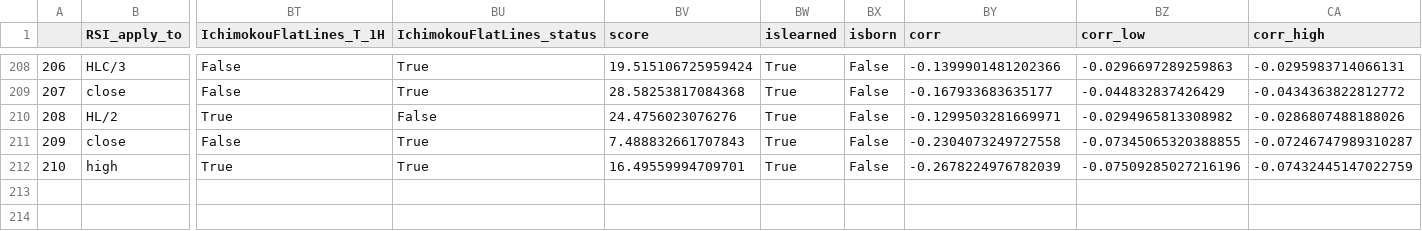
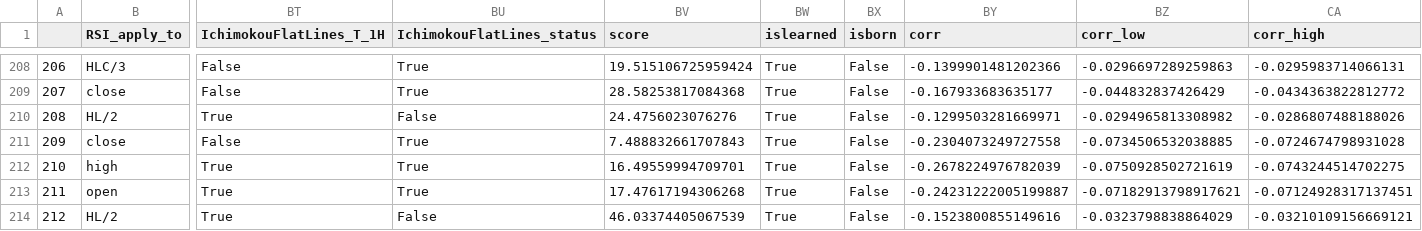
Before and after one commit to Mehrshad-Sorena/ShadBot, a CSV file: src/indicators/RSI/GeneticLearning_DB/elites/secondry/sell/XAUUSD_i_ChromosomeResults.csv, drawn as a sheet; only a part is shown, gaps mark what is left out; rows hold the shown columns only; the diff names each change by its address in the sheet, - before the commit and + after, or states it on an @@ line.

```diff
--- a/src/indicators/RSI/GeneticLearning_DB/elites/secondry/sell/XAUUSD_i_ChromosomeResults.csv
+++ b/src/indicators/RSI/GeneticLearning_DB/elites/secondry/sell/XAUUSD_i_ChromosomeResults.csv
-BZ211 (corr_low): -0.07345065320388855
+BZ211 (corr_low): -0.0734506532038885
-CA211 (corr_high): -0.07246747989310287
+CA211 (corr_high): -0.0724674798931028
-BZ212 (corr_low): -0.07509285027216196
+BZ212 (corr_low): -0.0750928502721619
-CA212 (corr_high): -0.07432445147022759
+CA212 (corr_high): -0.0743244514702275
+row 213: 211 | open | True | True | 17.47617194306268 | True | False | -0.24231222005199887 | -0.07182913798917621 | -0.07124928317137451
+row 214: 212 | HL/2 | True | False | 46.03374405067539 | True | False | -0.1523800855149616 | -0.0323798838864029 | -0.03210109156669121
```
Also changed, not shown: src/indicators/MACD/GeneticLearning_DB/elites/secondry/sell/XAUUSD_i_ChromosomeResults.csv, src/indicators/RSI/GeneticLearning_DB/elites/secondry/sell/XAUUSD_i_LearningResults.csv, 10 other files.
